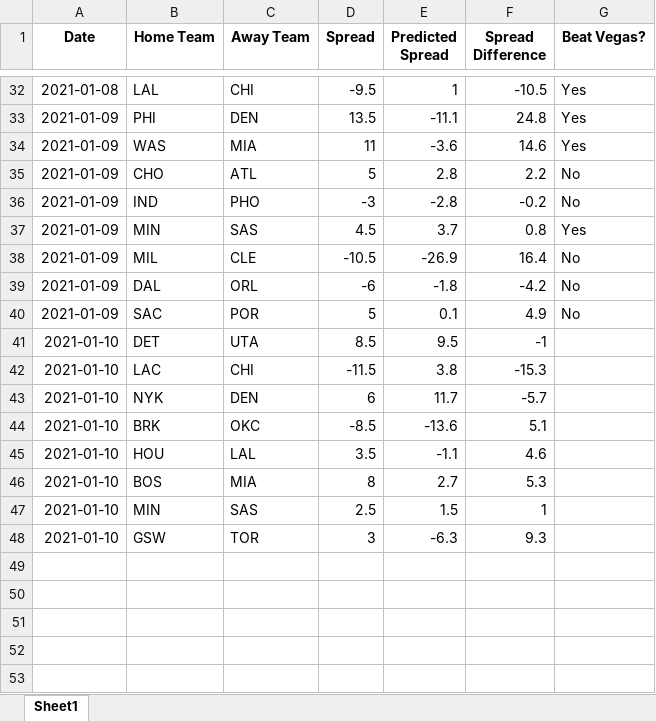
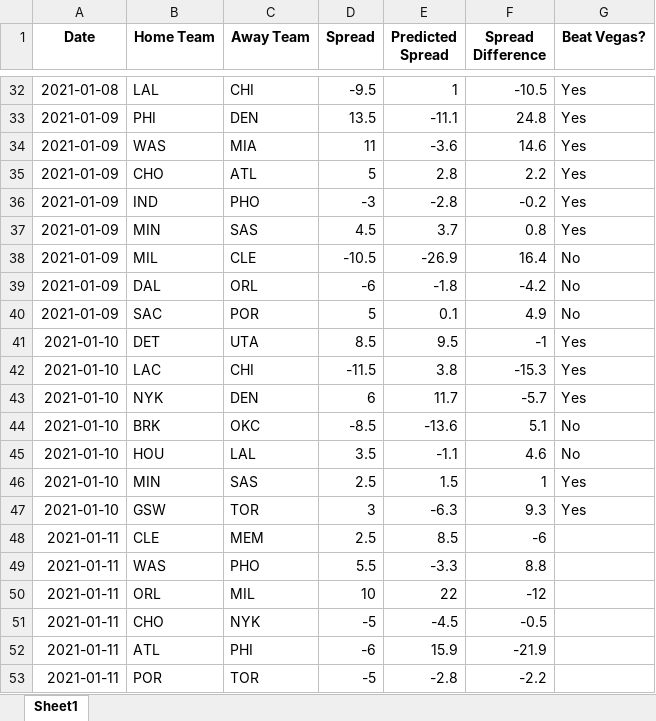
Before and after one commit to hsaraiya5/NBAPredictiveModel, an Excel workbook: NBAGames.xlsx, sheet Sheet1, drawn as a sheet; only a part is shown, gaps mark what is left out; values as stored, in another font and other column widths than the file's, no borders; removed rows and columns are numbered as before the commit, all else as after; the diff names each change by its address in the sheet, - before the commit and + after, or states it on an @@ line.

```diff
--- a/NBAGames.xlsx (sheet Sheet1)
+++ b/NBAGames.xlsx (sheet Sheet1)
-G35:G36 (Beat Vegas?): No
+G35:G36 (Beat Vegas?): Yes
-G41:G43 (Beat Vegas?): (empty)
+G41:G43 (Beat Vegas?): Yes
-G44:G45 (Beat Vegas?): (empty)
+G44:G45 (Beat Vegas?): No
-row 46: 2021-01-10 | BOS | MIA | 8 | 2.7 | 5.3
-G46:G47 (Beat Vegas?): (empty)
+G46:G47 (Beat Vegas?): Yes
+row 48: 2021-01-11 | CLE | MEM | 2.5 | 8.5 | -6
+row 49: 2021-01-11 | WAS | PHO | 5.5 | -3.3 | 8.8
+row 50: 2021-01-11 | ORL | MIL | 10 | 22 | -12
+row 51: 2021-01-11 | CHO | NYK | -5 | -4.5 | -0.5
+row 52: 2021-01-11 | ATL | PHI | -6 | 15.9 | -21.9
+row 53: 2021-01-11 | POR | TOR | -5 | -2.8 | -2.2
```
Also changed, not shown: 1 other file.
